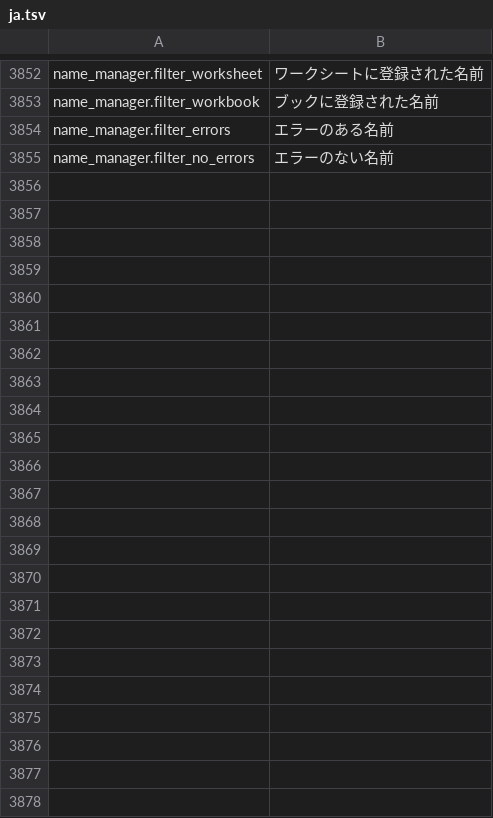
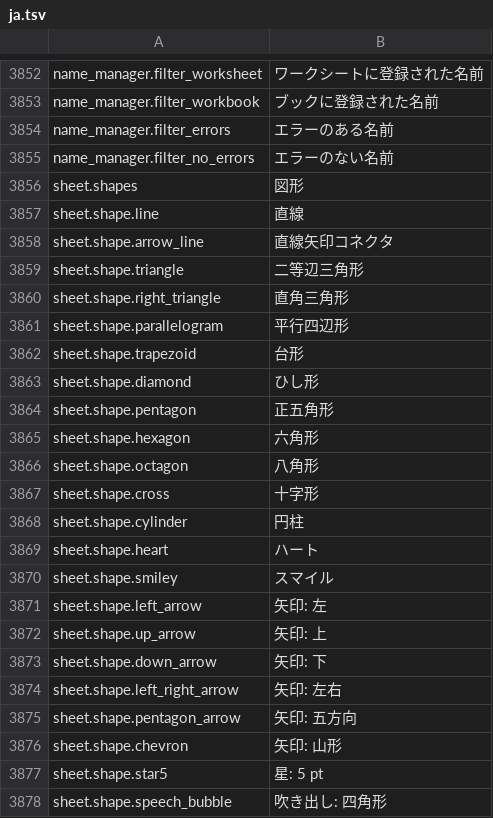
Before and after one commit to jade-rs/jade-office, a TSV file: crates/jade-gpui-app/i18n/ja.tsv, drawn as a sheet; only a part is shown, gaps mark what is left out.

```diff
--- a/crates/jade-gpui-app/i18n/ja.tsv
+++ b/crates/jade-gpui-app/i18n/ja.tsv
@@ -3855 +3855,24 @@ name_manager.filter_errors	エラーのある名前
 name_manager.filter_no_errors	エラーのない名前
+sheet.shapes	図形
+sheet.shape.line	直線
+sheet.shape.arrow_line	直線矢印コネクタ
+sheet.shape.triangle	二等辺三角形
+sheet.shape.right_triangle	直角三角形
+sheet.shape.parallelogram	平行四辺形
+sheet.shape.trapezoid	台形
+sheet.shape.diamond	ひし形
+sheet.shape.pentagon	正五角形
+sheet.shape.hexagon	六角形
+sheet.shape.octagon	八角形
+sheet.shape.cross	十字形
+sheet.shape.cylinder	円柱
+sheet.shape.heart	ハート
+sheet.shape.smiley	スマイル
+sheet.shape.left_arrow	矢印: 左
+sheet.shape.up_arrow	矢印: 上
+sheet.shape.down_arrow	矢印: 下
+sheet.shape.left_right_arrow	矢印: 左右
+sheet.shape.pentagon_arrow	矢印: 五方向
+sheet.shape.chevron	矢印: 山形
+sheet.shape.star5	星: 5 pt
+sheet.shape.speech_bubble	吹き出し: 四角形
```
Also changed, not shown: crates/jade-gpui-app/i18n/en.tsv, 5 other files.
